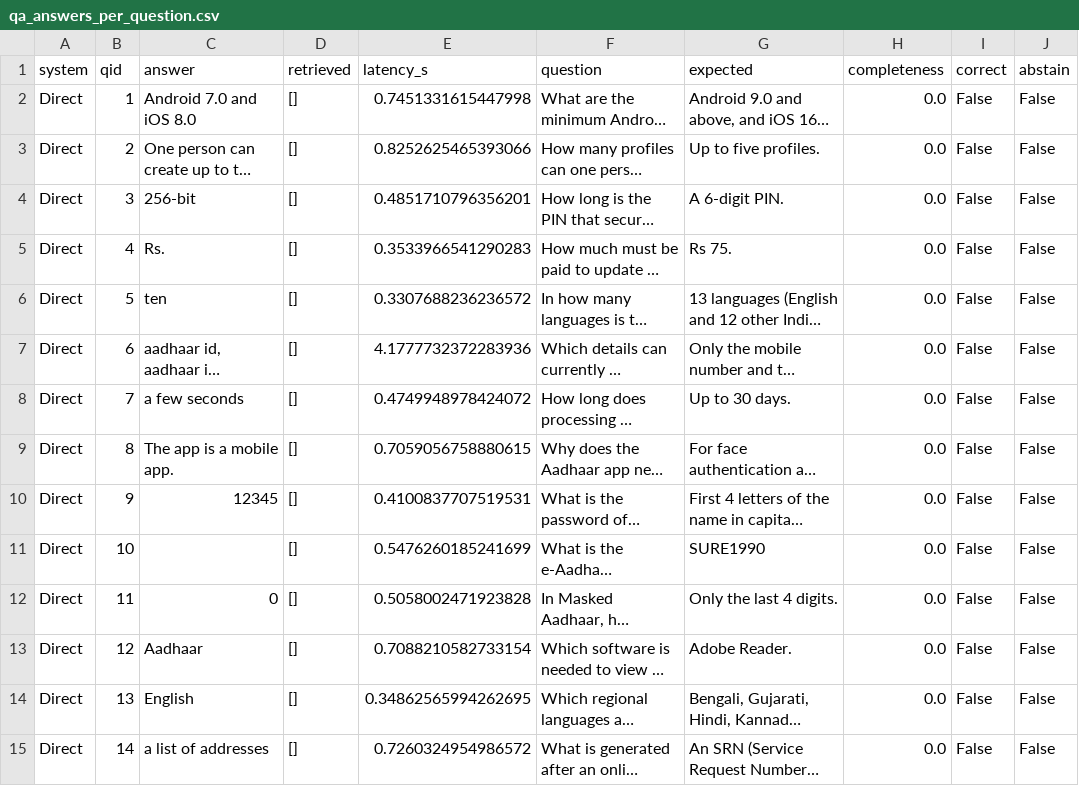
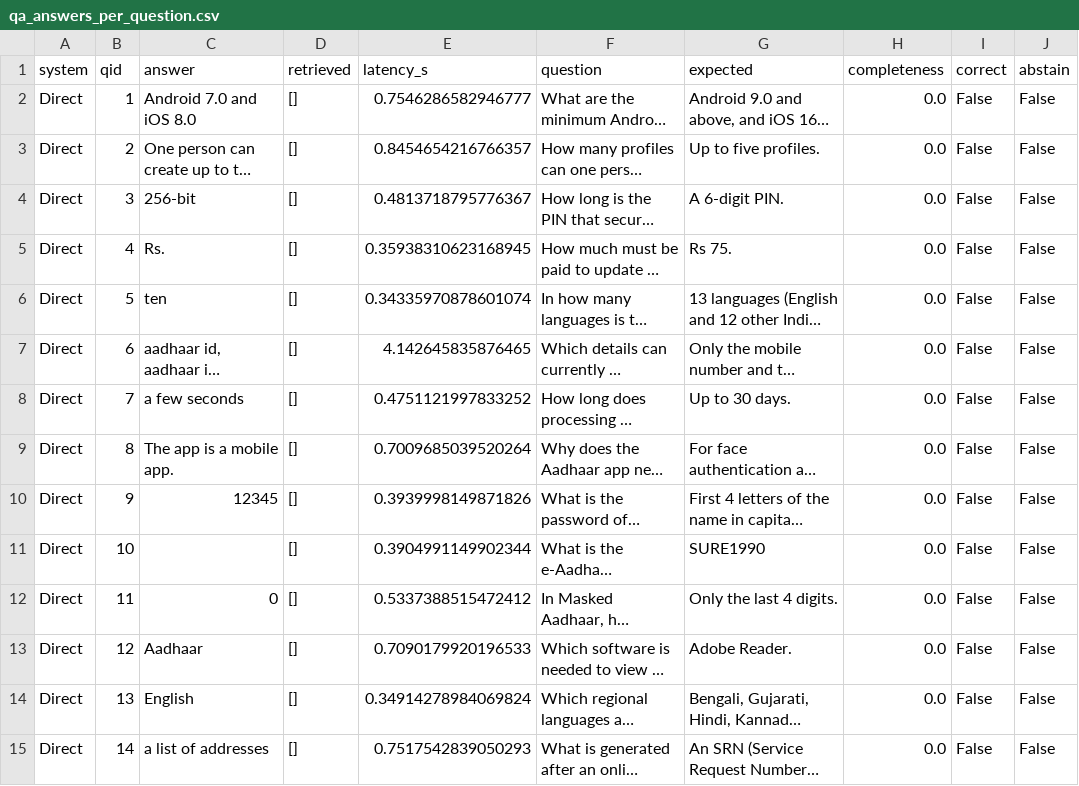
Before and after one commit to tusharchouhan/NLP_Assignment_RAG_Questions_Answering, a CSV file: results/qa_answers_per_question.csv, drawn as a sheet; only a part is shown; long unchanged cells end in …; the diff covers the shown part only; the diff names each change by its address in the sheet, - before the commit and + after, or states it on an @@ line.

Commit message:
Save pipeline results: extracted corpus, evaluation datasets, generated figures, and updated notebook

```diff
--- a/results/qa_answers_per_question.csv
+++ b/results/qa_answers_per_question.csv
-E2 (latency_s): 0.7451331615447998
+E2 (latency_s): 0.7546286582946777
-E3 (latency_s): 0.8252625465393066
+E3 (latency_s): 0.8454654216766357
-E4 (latency_s): 0.4851710796356201
+E4 (latency_s): 0.4813718795776367
-E5 (latency_s): 0.3533966541290283
+E5 (latency_s): 0.35938310623168945
-E6 (latency_s): 0.3307688236236572
+E6 (latency_s): 0.34335970878601074
-E7 (latency_s): 4.1777732372283936
+E7 (latency_s): 4.142645835876465
-E8 (latency_s): 0.4749948978424072
+E8 (latency_s): 0.4751121997833252
-E9 (latency_s): 0.7059056758880615
+E9 (latency_s): 0.7009685039520264
-E10 (latency_s): 0.4100837707519531
+E10 (latency_s): 0.3939998149871826
-E11 (latency_s): 0.5476260185241699
+E11 (latency_s): 0.3904991149902344
-E12 (latency_s): 0.5058002471923828
+E12 (latency_s): 0.5337388515472412
-E13 (latency_s): 0.7088210582733154
+E13 (latency_s): 0.7090179920196533
-E14 (latency_s): 0.34862565994262695
+E14 (latency_s): 0.34914278984069824
-E15 (latency_s): 0.7260324954986572
+E15 (latency_s): 0.7517542839050293
```
Also changed, not shown: 166 edited cells elsewhere in this file, results/qa_results.csv, 1 other file.
